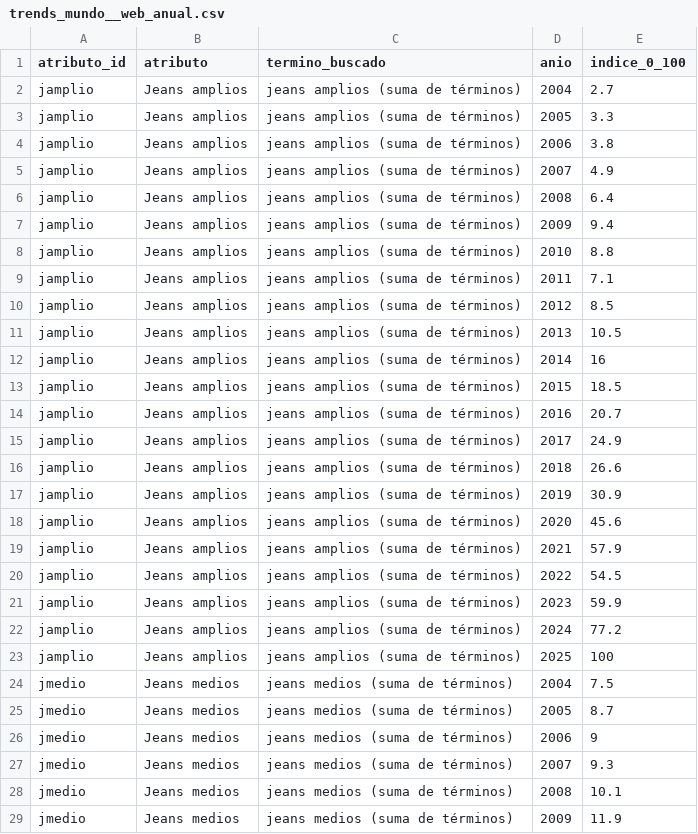
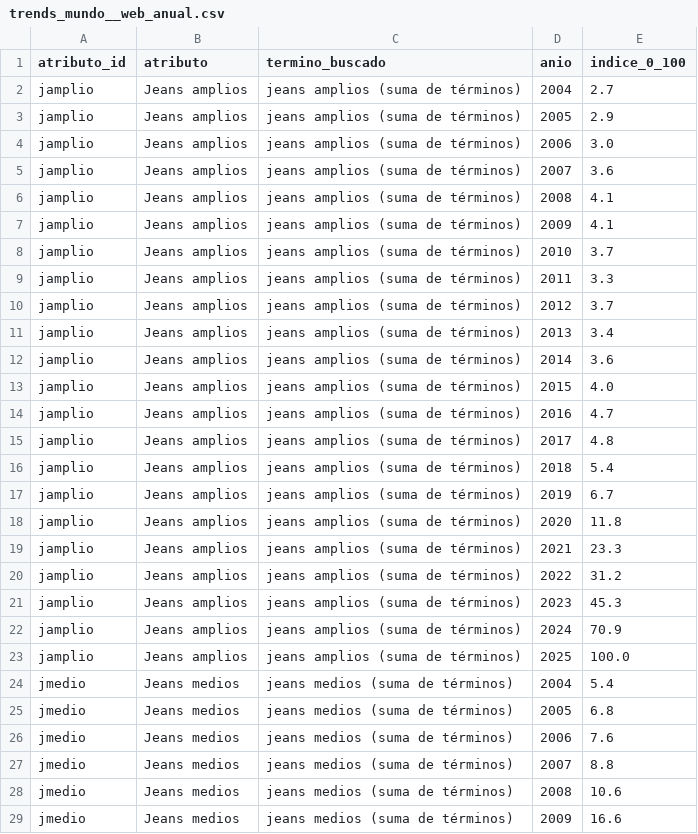
Before and after one commit to felipeberney-boop/ciclo, a CSV file: datasets_procesados/series_google_trends/trends_mundo__web_anual.csv, drawn as a sheet; only a part is shown; the diff covers the shown part only.

```diff
--- a/datasets_procesados/series_google_trends/trends_mundo__web_anual.csv
+++ b/datasets_procesados/series_google_trends/trends_mundo__web_anual.csv
@@ -2,28 +2,28 @@ atributo_id,atributo,termino_buscado,anio,indice_0_100
 jamplio,Jeans amplios,jeans amplios (suma de términos),2004,2.7
-jamplio,Jeans amplios,jeans amplios (suma de términos),2005,3.3
-jamplio,Jeans amplios,jeans amplios (suma de términos),2006,3.8
-jamplio,Jeans amplios,jeans amplios (suma de términos),2007,4.9
-jamplio,Jeans amplios,jeans amplios (suma de términos),2008,6.4
-jamplio,Jeans amplios,jeans amplios (suma de términos),2009,9.4
-jamplio,Jeans amplios,jeans amplios (suma de términos),2010,8.8
-jamplio,Jeans amplios,jeans amplios (suma de términos),2011,7.1
-jamplio,Jeans amplios,jeans amplios (suma de términos),2012,8.5
-jamplio,Jeans amplios,jeans amplios (suma de términos),2013,10.5
-jamplio,Jeans amplios,jeans amplios (suma de términos),2014,16
-jamplio,Jeans amplios,jeans amplios (suma de términos),2015,18.5
-jamplio,Jeans amplios,jeans amplios (suma de términos),2016,20.7
-jamplio,Jeans amplios,jeans amplios (suma de términos),2017,24.9
-jamplio,Jeans amplios,jeans amplios (suma de términos),2018,26.6
-jamplio,Jeans amplios,jeans amplios (suma de términos),2019,30.9
-jamplio,Jeans amplios,jeans amplios (suma de términos),2020,45.6
-jamplio,Jeans amplios,jeans amplios (suma de términos),2021,57.9
-jamplio,Jeans amplios,jeans amplios (suma de términos),2022,54.5
-jamplio,Jeans amplios,jeans amplios (suma de términos),2023,59.9
-jamplio,Jeans amplios,jeans amplios (suma de términos),2024,77.2
-jamplio,Jeans amplios,jeans amplios (suma de términos),2025,100
-jmedio,Jeans medios,jeans medios (suma de términos),2004,7.5
-jmedio,Jeans medios,jeans medios (suma de términos),2005,8.7
-jmedio,Jeans medios,jeans medios (suma de términos),2006,9
-jmedio,Jeans medios,jeans medios (suma de términos),2007,9.3
-jmedio,Jeans medios,jeans medios (suma de términos),2008,10.1
-jmedio,Jeans medios,jeans medios (suma de términos),2009,11.9
+jamplio,Jeans amplios,jeans amplios (suma de términos),2005,2.9
+jamplio,Jeans amplios,jeans amplios (suma de términos),2006,3.0
+jamplio,Jeans amplios,jeans amplios (suma de términos),2007,3.6
+jamplio,Jeans amplios,jeans amplios (suma de términos),2008,4.1
+jamplio,Jeans amplios,jeans amplios (suma de términos),2009,4.1
+jamplio,Jeans amplios,jeans amplios (suma de términos),2010,3.7
+jamplio,Jeans amplios,jeans amplios (suma de términos),2011,3.3
+jamplio,Jeans amplios,jeans amplios (suma de términos),2012,3.7
+jamplio,Jeans amplios,jeans amplios (suma de términos),2013,3.4
+jamplio,Jeans amplios,jeans amplios (suma de términos),2014,3.6
+jamplio,Jeans amplios,jeans amplios (suma de términos),2015,4.0
+jamplio,Jeans amplios,jeans amplios (suma de términos),2016,4.7
+jamplio,Jeans amplios,jeans amplios (suma de términos),2017,4.8
+jamplio,Jeans amplios,jeans amplios (suma de términos),2018,5.4
+jamplio,Jeans amplios,jeans amplios (suma de términos),2019,6.7
+jamplio,Jeans amplios,jeans amplios (suma de términos),2020,11.8
+jamplio,Jeans amplios,jeans amplios (suma de términos),2021,23.3
+jamplio,Jeans amplios,jeans amplios (suma de términos),2022,31.2
+jamplio,Jeans amplios,jeans amplios (suma de términos),2023,45.3
+jamplio,Jeans amplios,jeans amplios (suma de términos),2024,70.9
+jamplio,Jeans amplios,jeans amplios (suma de términos),2025,100.0
+jmedio,Jeans medios,jeans medios (suma de términos),2004,5.4
+jmedio,Jeans medios,jeans medios (suma de términos),2005,6.8
+jmedio,Jeans medios,jeans medios (suma de términos),2006,7.6
+jmedio,Jeans medios,jeans medios (suma de términos),2007,8.8
+jmedio,Jeans medios,jeans medios (suma de términos),2008,10.6
+jmedio,Jeans medios,jeans medios (suma de términos),2009,16.6
```
Also changed, not shown: 16 edited cells elsewhere in this file, 6 other files.
